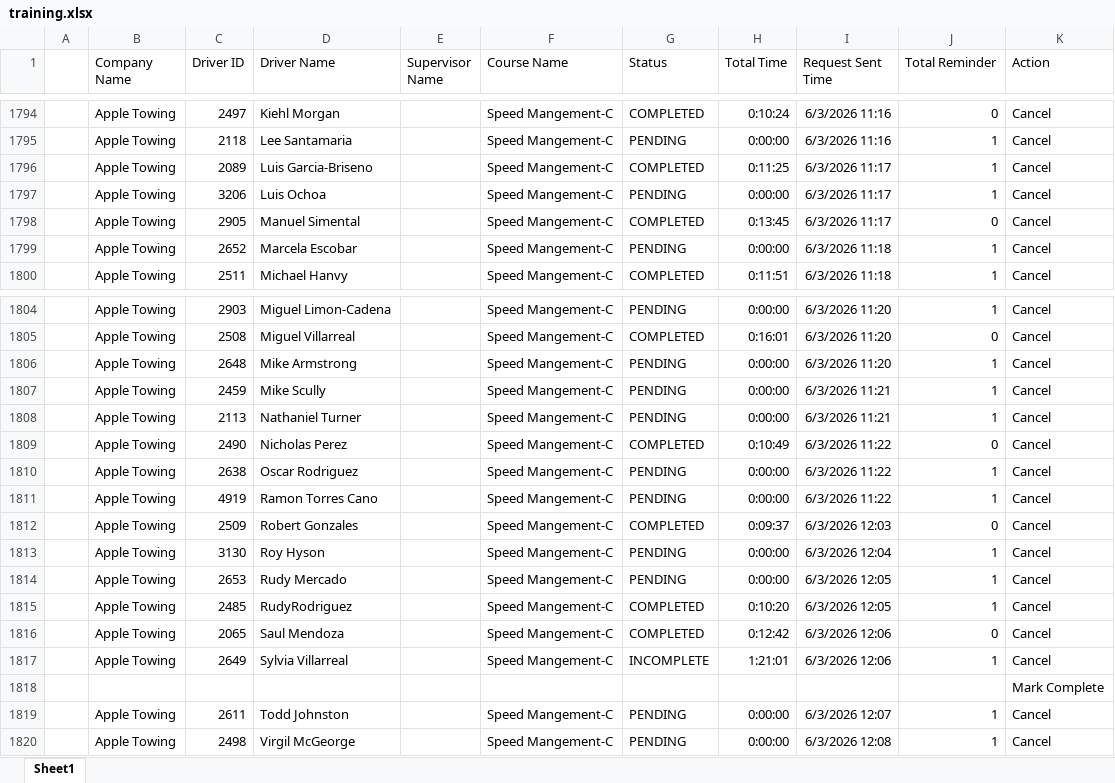
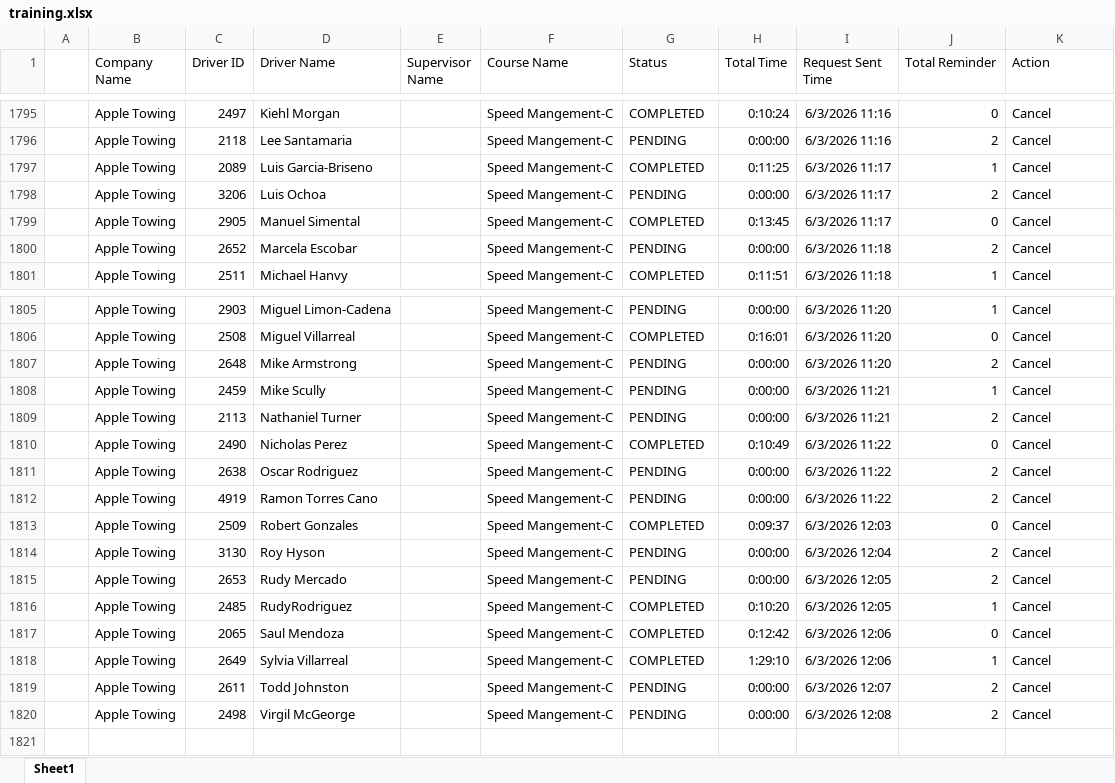
Before and after one commit to jmullins-DEN/apple-towing, an Excel workbook: training.xlsx, sheet Sheet1, drawn as a sheet; only a part is shown, gaps mark what is left out; values as stored, in another font and other column widths than the file's, no borders; addresses are those after the commit; the diff covers the shown part only; the diff names each change by its address in the sheet, - before the commit and + after, or states it on an @@ line.

```diff
--- a/training.xlsx (sheet Sheet1)
+++ b/training.xlsx (sheet Sheet1)
-J1796 (Total Reminder): 1
+J1796 (Total Reminder): 2
-J1798 (Total Reminder): 1
+J1798 (Total Reminder): 2
-J1800 (Total Reminder): 1
+J1800 (Total Reminder): 2
-J1807 (Total Reminder): 1
+J1807 (Total Reminder): 2
-J1809 (Total Reminder): 1
+J1809 (Total Reminder): 2
-J1811:J1812 (Total Reminder): 1
+J1811:J1812 (Total Reminder): 2
-J1814:J1815 (Total Reminder): 1
+J1814:J1815 (Total Reminder): 2
-G1818 (Status): INCOMPLETE
+G1818 (Status): COMPLETED
-H1818 (Total Time): 1:21:01
+H1818 (Total Time): 1:29:10
@@ row 1818 moved to row 1782: Mark Complete @@
-J1819:J1820 (Total Reminder): 1
+J1819:J1820 (Total Reminder): 2
```
Also changed, not shown: 19 edited cells elsewhere in this sheet.
